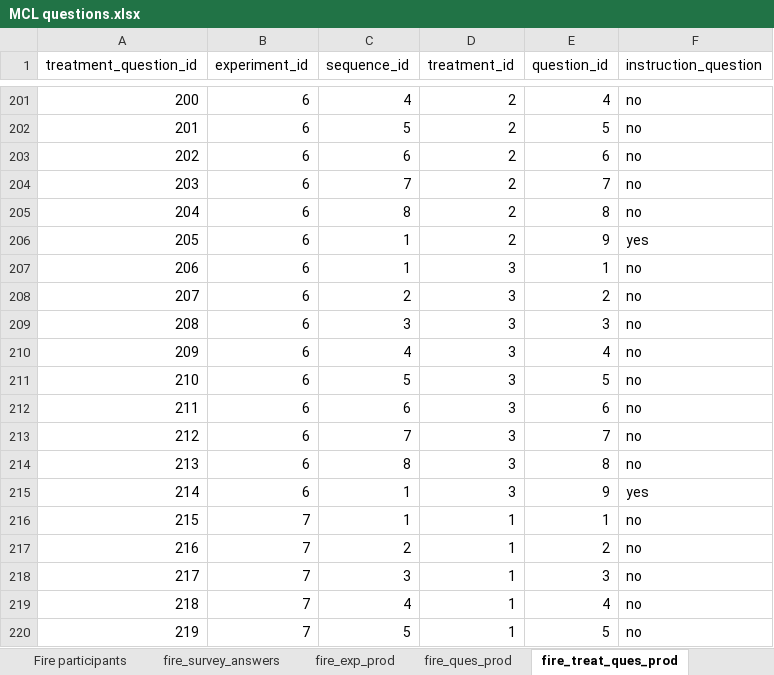
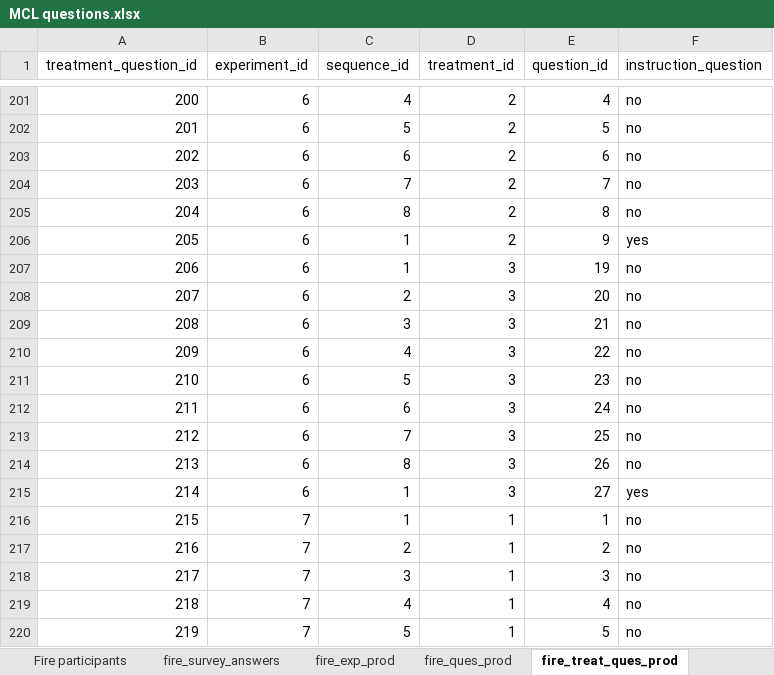
Before and after one commit to The-Discounters/vizsurvey, an Excel workbook: doc/MCL questions.xlsx, sheet fire_treat_ques_prod, drawn as a sheet; only a part is shown, gaps mark what is left out; values as stored, in another font and other column widths than the file's, no borders; the diff names each change by its address in the sheet, - before the commit and + after, or states it on an @@ line.

Commit message:
Added sequence in state updates.

```diff
--- a/doc/MCL questions.xlsx (sheet fire_treat_ques_prod)
+++ b/doc/MCL questions.xlsx (sheet fire_treat_ques_prod)
-E207 (question_id): 1
+E207 (question_id): 19
-E208 (question_id): 2
+E208 (question_id): 20
-E209 (question_id): 3
+E209 (question_id): 21
-E210 (question_id): 4
+E210 (question_id): 22
-E211 (question_id): 5
+E211 (question_id): 23
-E212 (question_id): 6
+E212 (question_id): 24
-E213 (question_id): 7
+E213 (question_id): 25
-E214 (question_id): 8
+E214 (question_id): 26
-E215 (question_id): 9
+E215 (question_id): 27
```
Also changed, not shown: sheet Web Parameters Random, 9 other files.
